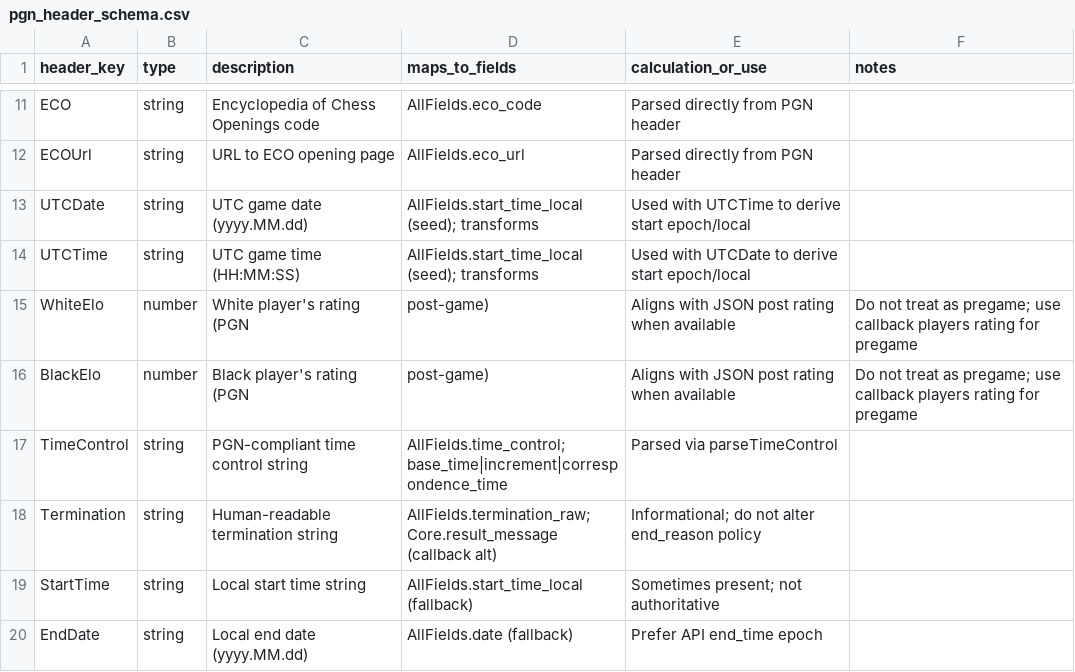
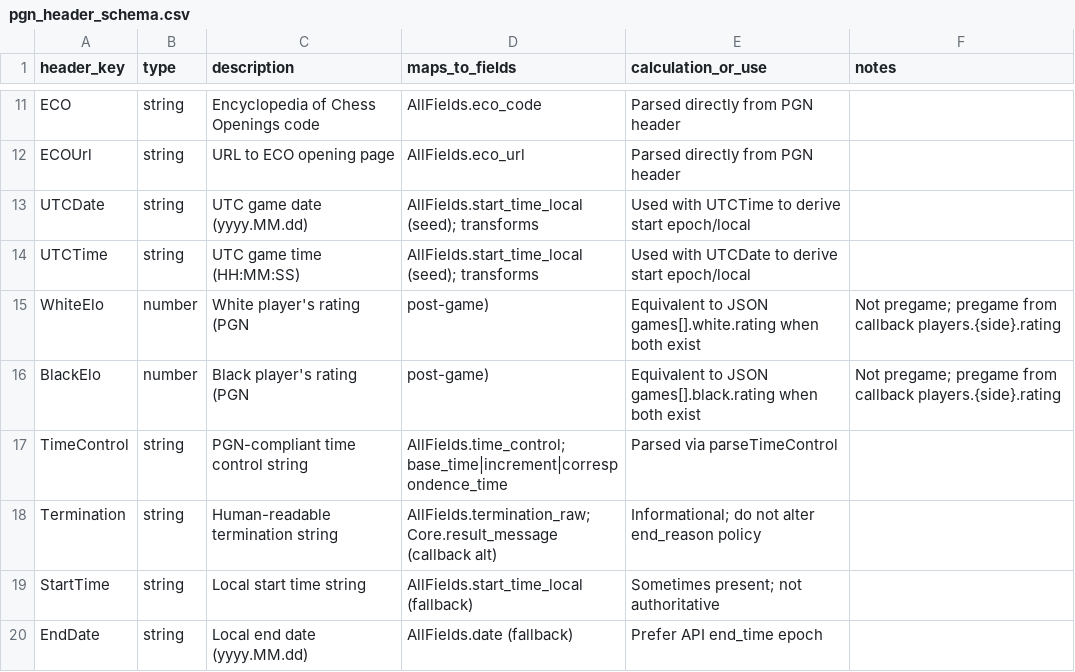
Before and after one commit to istreep-14/combined, a CSV file: appscript_hub_spoke/pgn_header_schema.csv, drawn as a sheet; only a part is shown, gaps mark what is left out.

```diff
--- a/appscript_hub_spoke/pgn_header_schema.csv
+++ b/appscript_hub_spoke/pgn_header_schema.csv
@@ -14,4 +14,4 @@ UTCDate,string,UTC game date (yyyy.MM.dd),AllFields.start_time_local (seed); tra
 UTCTime,string,UTC game time (HH:MM:SS),AllFields.start_time_local (seed); transforms,Used with UTCDate to derive start epoch/local,
-WhiteElo,number,White player's rating (PGN, post-game),Aligns with JSON post rating when available,Do not treat as pregame; use callback players rating for pregame,
-BlackElo,number,Black player's rating (PGN, post-game),Aligns with JSON post rating when available,Do not treat as pregame; use callback players rating for pregame,
+WhiteElo,number,White player's rating (PGN, post-game),Equivalent to JSON games[].white.rating when both exist,Not pregame; pregame from callback players.{side}.rating,
+BlackElo,number,Black player's rating (PGN, post-game),Equivalent to JSON games[].black.rating when both exist,Not pregame; pregame from callback players.{side}.rating,
 TimeControl,string,PGN-compliant time control string,AllFields.time_control; base_time|increment|correspondence_time,Parsed via parseTimeControl,
```
Also changed, not shown: appscript_hub_spoke/source_field_connections.csv.
